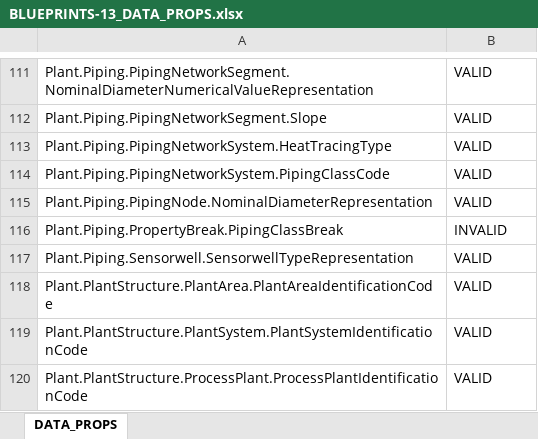
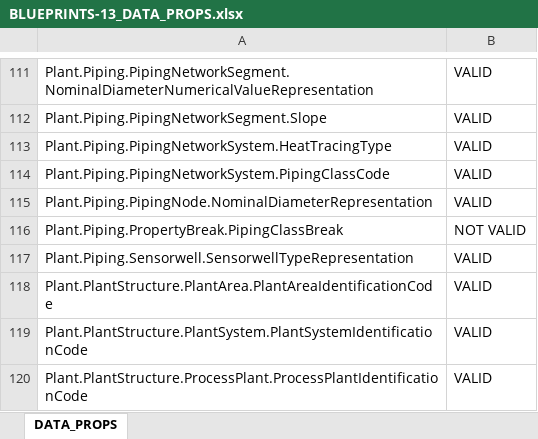
Before and after one commit to ToniaPedersen/DISCDEXPI, an Excel workbook: ContinuationProject/WorkingFolder/BLUEPRINTS-13_DATA_PROPS.xlsx, sheet DATA_PROPS, drawn as a sheet; only a part is shown, gaps mark what is left out; values as stored, in another font and other column widths than the file's, no borders; the diff names each change by its address in the sheet, - before the commit and + after, or states it on an @@ line.

Commit message:
mod: unique usage of string "NOT VALID"

```diff
--- a/ContinuationProject/WorkingFolder/BLUEPRINTS-13_DATA_PROPS.xlsx (sheet DATA_PROPS)
+++ b/ContinuationProject/WorkingFolder/BLUEPRINTS-13_DATA_PROPS.xlsx (sheet DATA_PROPS)
-B116: INVALID
+B116: NOT VALID
```
